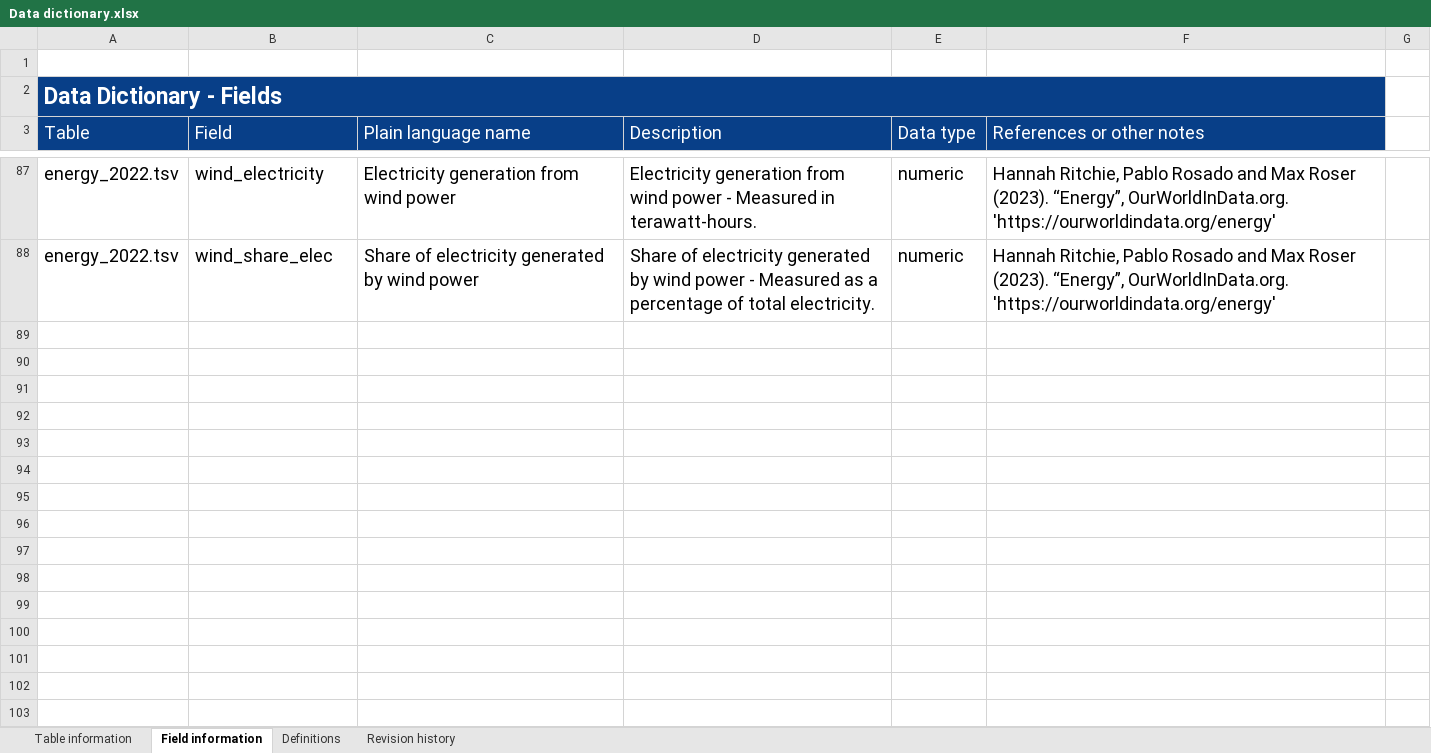
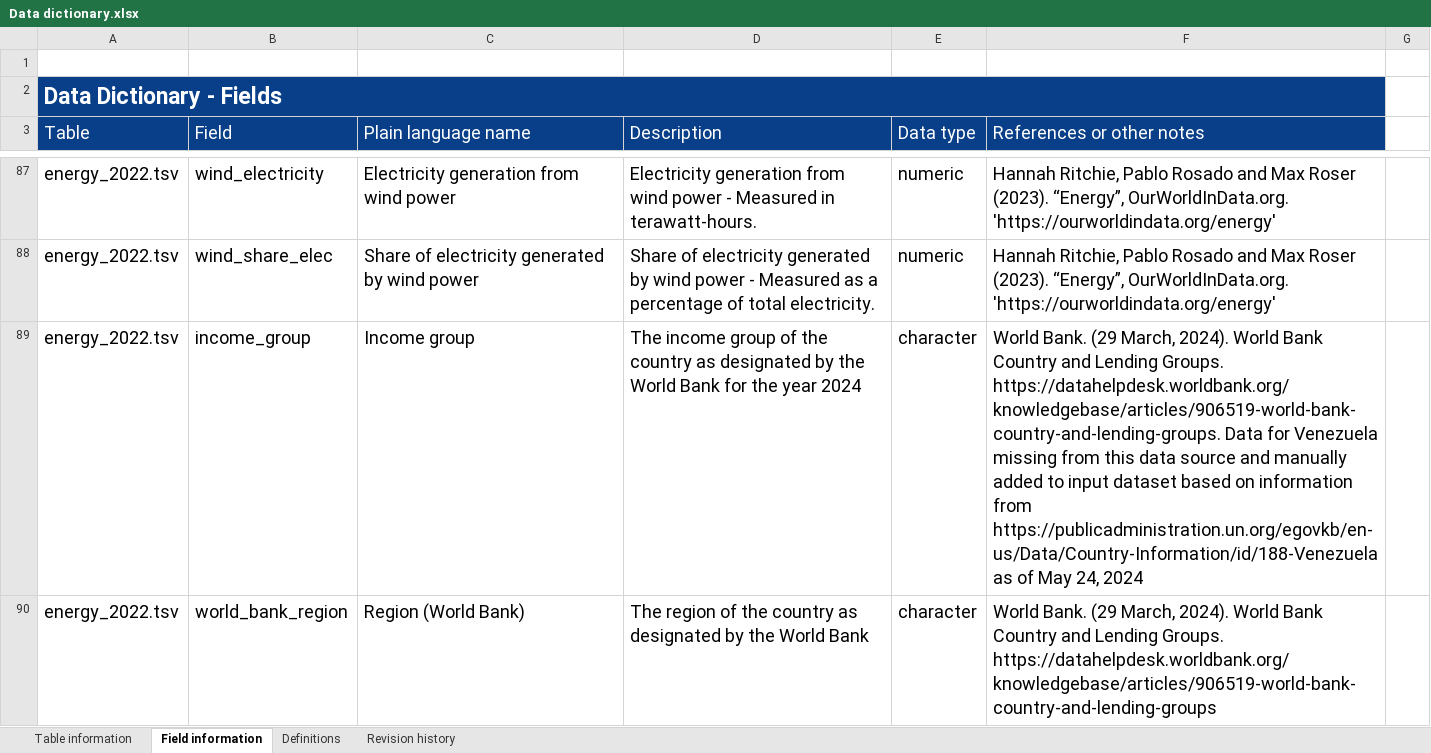
Before and after one commit to seaneff/data-science-basics-2024, an Excel workbook: course-datasets/Data dictionary.xlsx, sheet Field information, drawn as a sheet; only a part is shown, gaps mark what is left out; values as stored, in another font and other column widths than the file's, no borders; the diff names each change by its address in the sheet, - before the commit and + after, or states it on an @@ line.

Commit message:
add region and income group to energy dataset

```diff
--- a/course-datasets/Data dictionary.xlsx (sheet Field information)
+++ b/course-datasets/Data dictionary.xlsx (sheet Field information)
+row 89: energy_2022.tsv | income_group | Income group | The income group of the country as designated by the World Bank for the year 2024 | character | World Bank. (29 March, 2024). World Bank Country and Lending Groups. https://datahelpdesk.worldbank.org/knowledgebase/articles/906519-world-bank-country-and-lending-groups. Data for Venezuela missing from this data source and manually added to input dataset based on information from https://publicadministration.un.org/egovkb/en-us/Data/Country-Information/id/188-Venezuela as of May 24, 2024
+row 90: energy_2022.tsv | world_bank_region | Region (World Bank) | The region of the country as designated by the World Bank | character | World Bank. (29 March, 2024). World Bank Country and Lending Groups. https://datahelpdesk.worldbank.org/knowledgebase/articles/906519-world-bank-country-and-lending-groups
```
Also changed, not shown: sheet Revision history, sheet Table information, 3 other files.
